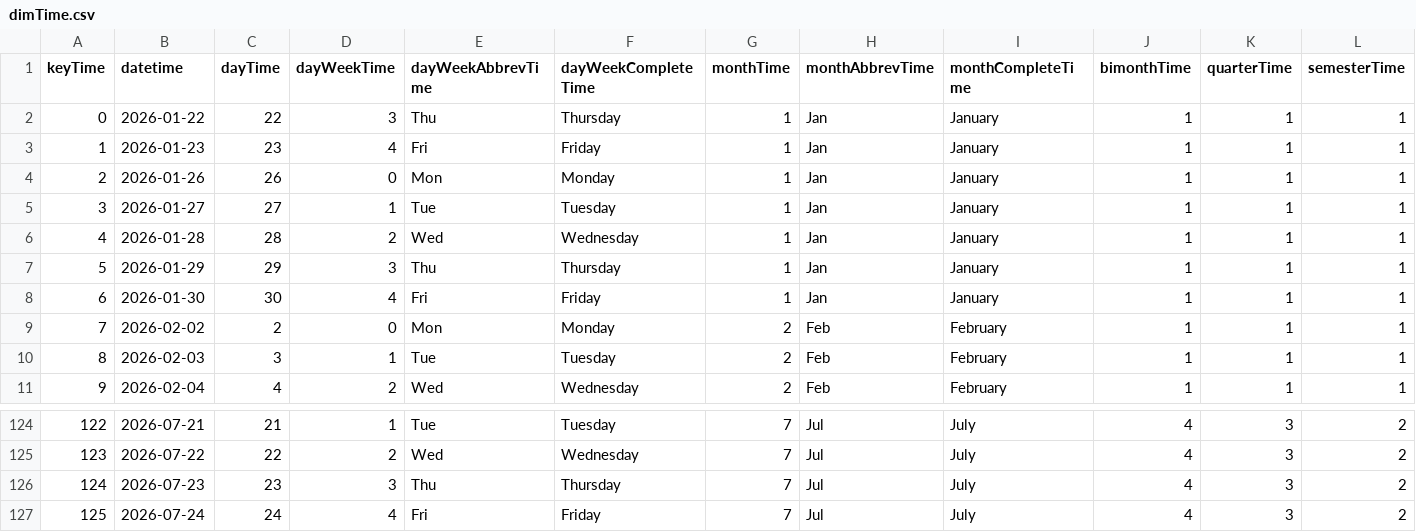
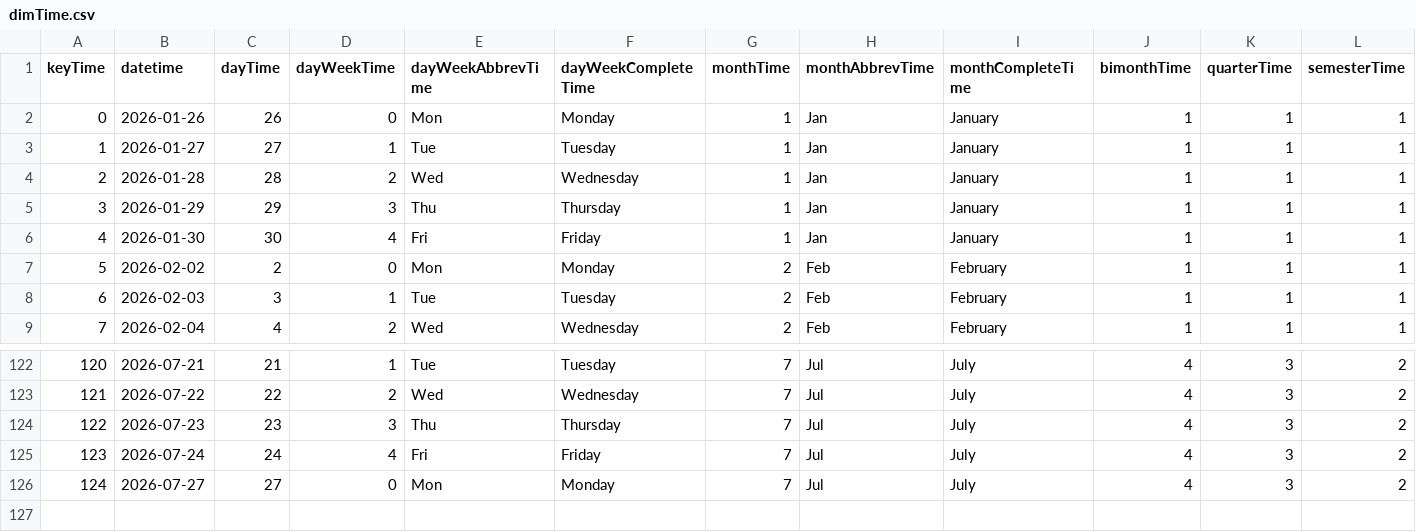
Before and after one commit to mariobignami/Radar-B3, a CSV file: data/raw/dimTime.csv, drawn as a sheet; only a part is shown, gaps mark what is left out; removed rows and columns are numbered as before the commit, all else as after; rows hold the shown columns only; the diff names each change by its address in the sheet, - before the commit and + after, or states it on an @@ line.

```diff
--- a/data/raw/dimTime.csv
+++ b/data/raw/dimTime.csv
-row 2: 0 | 2026-01-22 | 22 | 3 | Thu | Thursday | 1 | Jan | January | 1 | 1 | 1
-row 3: 1 | 2026-01-23 | 23 | 4 | Fri | Friday | 1 | Jan | January | 1 | 1 | 1
@@ column A (keyTime) renumbered between rows 2 and 125 @@
+row 126: 124 | 2026-07-27 | 27 | 0 | Mon | Monday | 7 | Jul | July | 4 | 3 | 2
```
Also changed, not shown: data/raw/dimCompany.csv, 6 other files.
